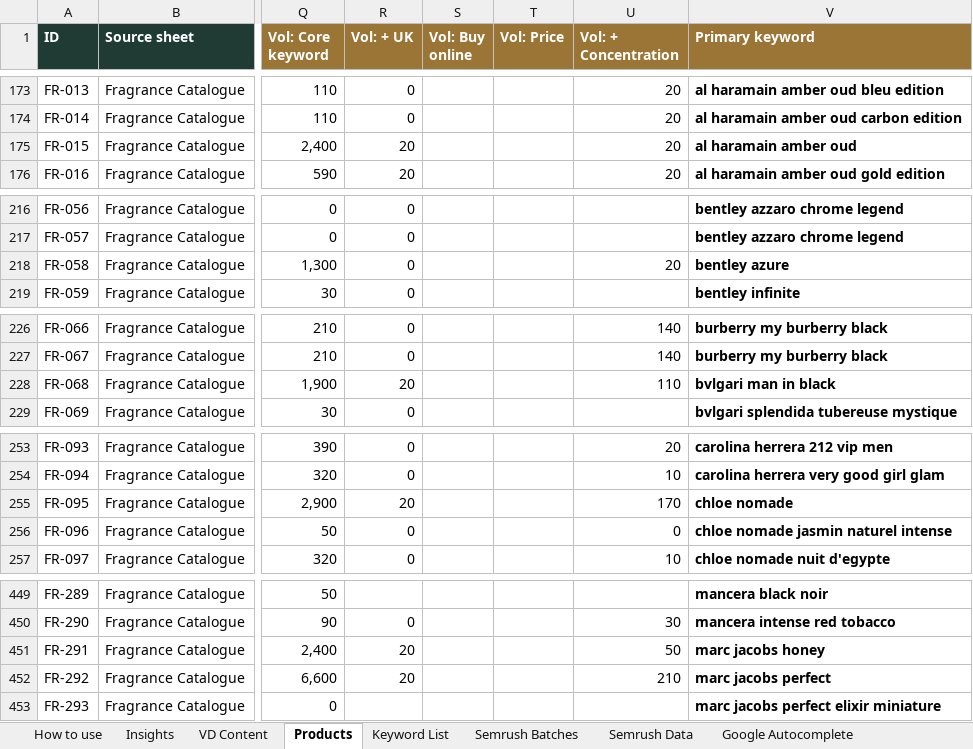
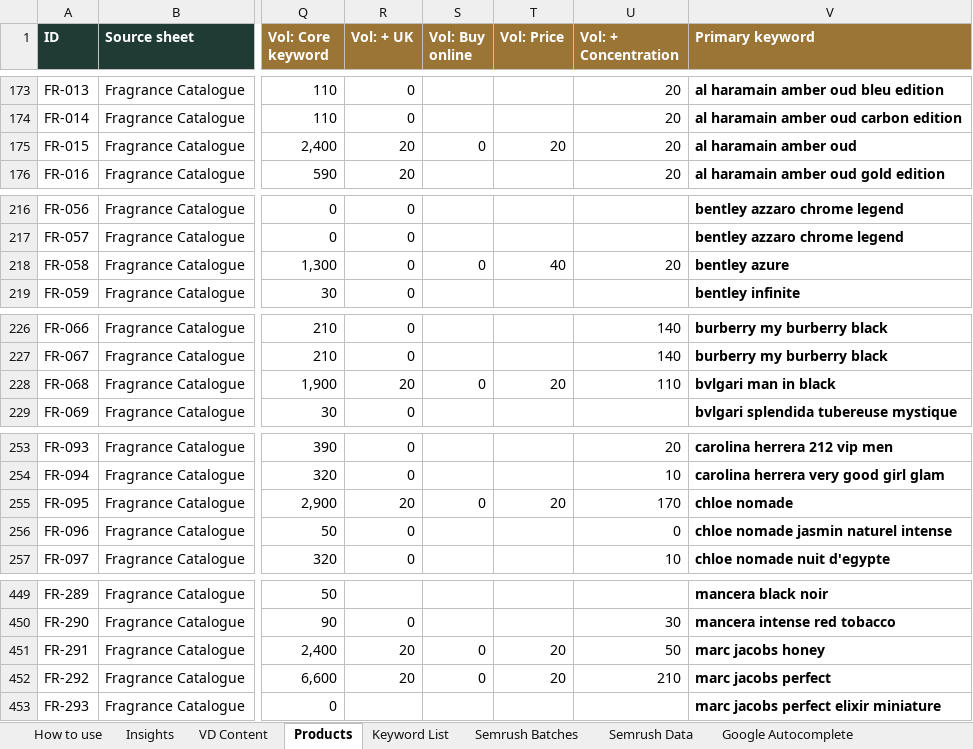
Before and after one commit to lpheavydeals/swansura, an Excel workbook: seo/Swansura_Keyword_Research.xlsx, sheet Products, drawn as a sheet; only a part is shown, gaps mark what is left out; values as stored, in another font and other column widths than the file's, no borders; charts and pictures and conditional formats not drawn; the diff covers the shown part only; the diff names each change by its address in the sheet, - before the commit and + after, or states it on an @@ line.

```diff
--- a/seo/Swansura_Keyword_Research.xlsx (sheet Products)
+++ b/seo/Swansura_Keyword_Research.xlsx (sheet Products)
-S175 (Vol: Buy online): (empty)
+S175 (Vol: Buy online): 0
-T175 (Vol: Price): (empty)
+T175 (Vol: Price): 20
-S218 (Vol: Buy online): (empty)
+S218 (Vol: Buy online): 0
-T218 (Vol: Price): (empty)
+T218 (Vol: Price): 40
-S228 (Vol: Buy online): (empty)
+S228 (Vol: Buy online): 0
-T228 (Vol: Price): (empty)
+T228 (Vol: Price): 20
-S255 (Vol: Buy online): (empty)
+S255 (Vol: Buy online): 0
-T255 (Vol: Price): (empty)
+T255 (Vol: Price): 20
-S451:S452 (Vol: Buy online): (empty)
+S451:S452 (Vol: Buy online): 0
-T451:T452 (Vol: Price): (empty)
+T451:T452 (Vol: Price): 20
```
Also changed, not shown: 34 edited cells elsewhere in this sheet, sheet Semrush Data, sheet Keyword List, sheet Insights, 4 other files.
